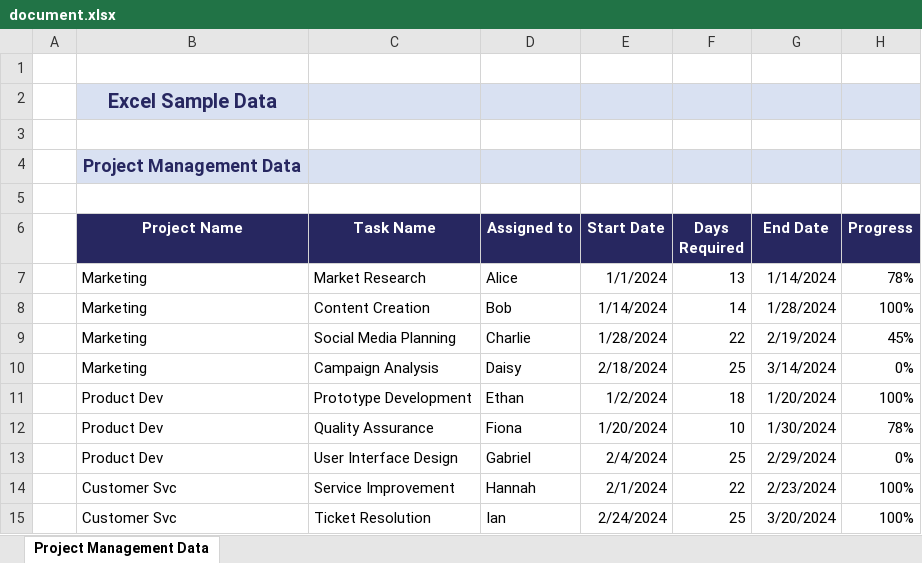
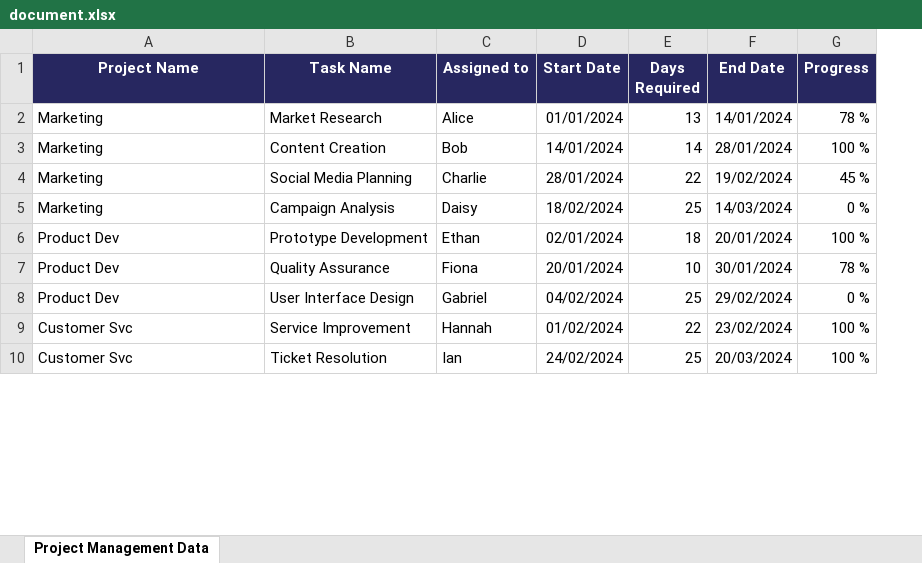
Before and after one commit to Uptime-Formation/supports-docusaurus, an Excel workbook: docs/10_AI_For_Developer/document.xlsx, sheet Project Management Data, drawn as a sheet; only a part is shown; values as stored, in another font and other column widths than the file's, no borders; removed rows and columns are numbered as before the commit, all else as after; the diff covers the shown part only; the diff names each change by its address in the sheet, - before the commit and + after, or states it on an @@ line.

```diff
--- a/docs/10_AI_For_Developer/document.xlsx (sheet Project Management Data)
+++ b/docs/10_AI_For_Developer/document.xlsx (sheet Project Management Data)
-column A, empty
-row 1: (empty)
-row 2:  | Excel Sample Data
-row 3: (empty)
-row 4:  | Project Management Data
-row 5: (empty)
-D2 (Start Date): 1/1/2024
+D2 (Start Date): 01/01/2024
-F2 (End Date): 1/14/2024
+F2 (End Date): 14/01/2024
-G2 (Progress): 78%
+G2 (Progress): 78 %
-D3 (Start Date): 1/14/2024
+D3 (Start Date): 14/01/2024
-F3 (End Date): 1/28/2024
+F3 (End Date): 28/01/2024
-G3 (Progress): 100%
+G3 (Progress): 100 %
-D4 (Start Date): 1/28/2024
+D4 (Start Date): 28/01/2024
-F4 (End Date): 2/19/2024
+F4 (End Date): 19/02/2024
-G4 (Progress): 45%
+G4 (Progress): 45 %
-D5 (Start Date): 2/18/2024
+D5 (Start Date): 18/02/2024
-F5 (End Date): 3/14/2024
+F5 (End Date): 14/03/2024
-G5 (Progress): 0%
+G5 (Progress): 0 %
-D6 (Start Date): 1/2/2024
+D6 (Start Date): 02/01/2024
-F6 (End Date): 1/20/2024
+F6 (End Date): 20/01/2024
-G6 (Progress): 100%
+G6 (Progress): 100 %
-D7 (Start Date): 1/20/2024
+D7 (Start Date): 20/01/2024
-F7 (End Date): 1/30/2024
+F7 (End Date): 30/01/2024
-G7 (Progress): 78%
+G7 (Progress): 78 %
-D8 (Start Date): 2/4/2024
+D8 (Start Date): 04/02/2024
-F8 (End Date): 2/29/2024
+F8 (End Date): 29/02/2024
-G8 (Progress): 0%
+G8 (Progress): 0 %
-D9 (Start Date): 2/1/2024
+D9 (Start Date): 01/02/2024
-F9 (End Date): 2/23/2024
+F9 (End Date): 23/02/2024
-G9:G10 (Progress): 100%
+G9:G10 (Progress): 100 %
-D10 (Start Date): 2/24/2024
+D10 (Start Date): 24/02/2024
-F10 (End Date): 3/20/2024
+F10 (End Date): 20/03/2024
```
Also changed, not shown: 111 edited cells elsewhere in this sheet, 18 other files.
